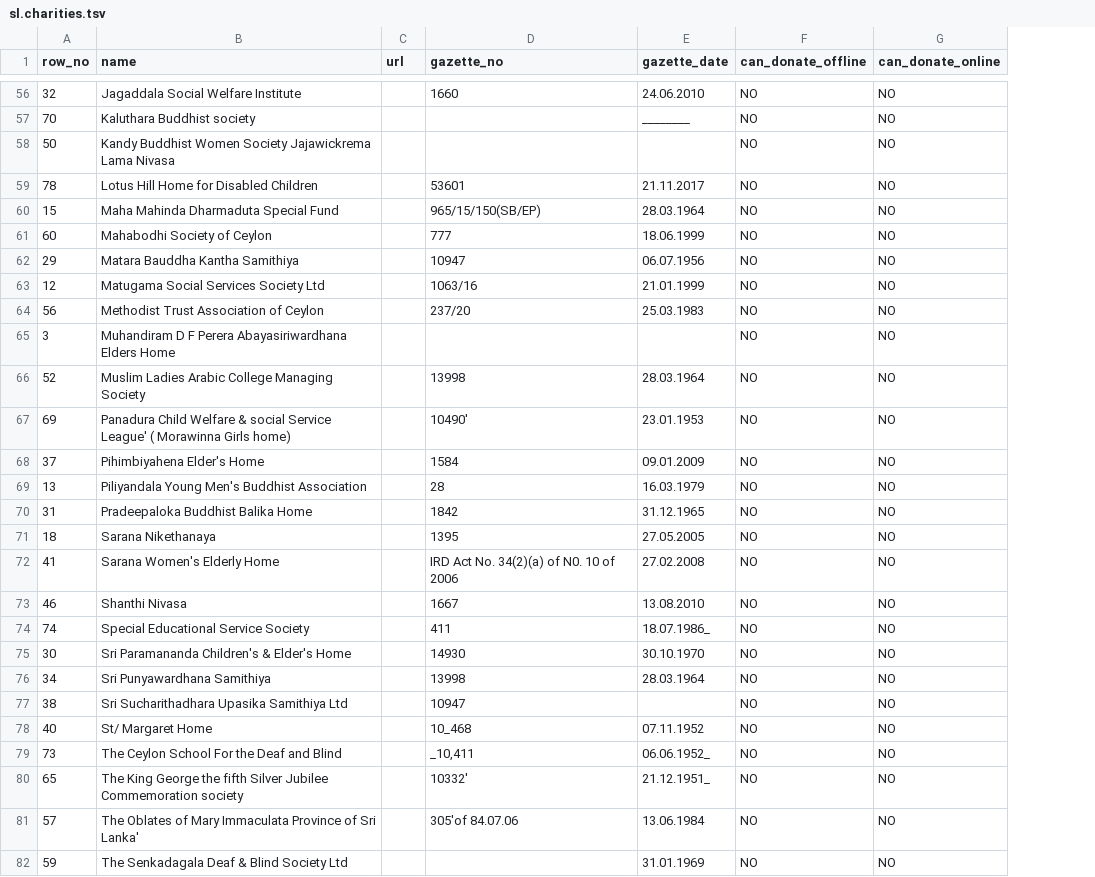
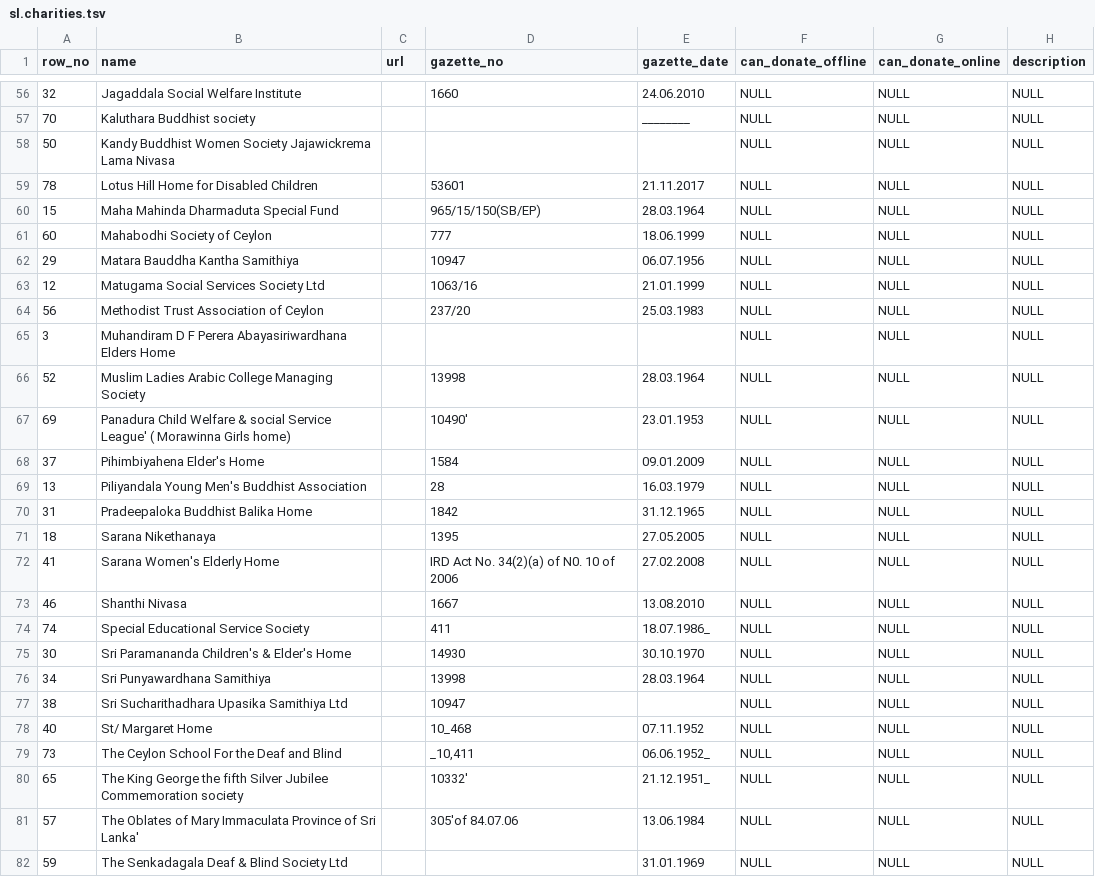
Before and after one commit to nuuuwan/dhaana, a TSV file: public/data/sl.charities.tsv, drawn as a sheet; only a part is shown, gaps mark what is left out; the diff covers the shown part only; the diff names each change by its address in the sheet, - before the commit and + after, or states it on an @@ line.

Commit message:
[main] Added description - without data (2021-09-15-1226)

```diff
--- a/public/data/sl.charities.tsv
+++ b/public/data/sl.charities.tsv
+column H (description), rows 56-82: all NULL
-F56:F82 (can_donate_offline): NO
+F56:F82 (can_donate_offline): NULL
-G56:G82 (can_donate_online): NO
+G56:G82 (can_donate_online): NULL
```
Also changed, not shown: 86 edited cells elsewhere in this file, 5 other files.
